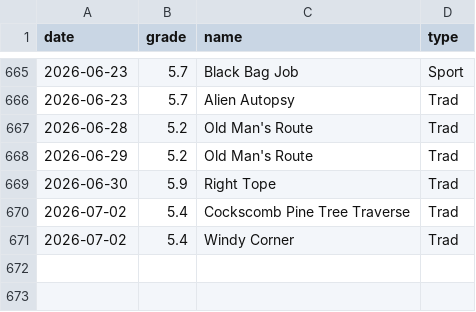
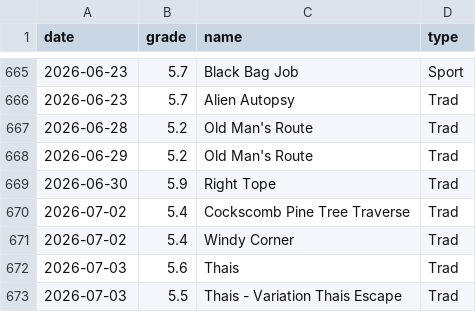
Before and after one commit to achiquit/ticks-db, a CSV file: data/grades_by_date.csv, drawn as a sheet; only a part is shown, gaps mark what is left out; the diff names each change by its address in the sheet, - before the commit and + after, or states it on an @@ line.

```diff
--- a/data/grades_by_date.csv
+++ b/data/grades_by_date.csv
+row 672: 2026-07-03 | 5.6 | Thais | Trad
+row 673: 2026-07-03 | 5.5 | Thais - Variation Thais Escape | Trad
```
Also changed, not shown: data/climb-locs-heat.csv, data/grades-by-success-and-style.csv, 9 other files.
